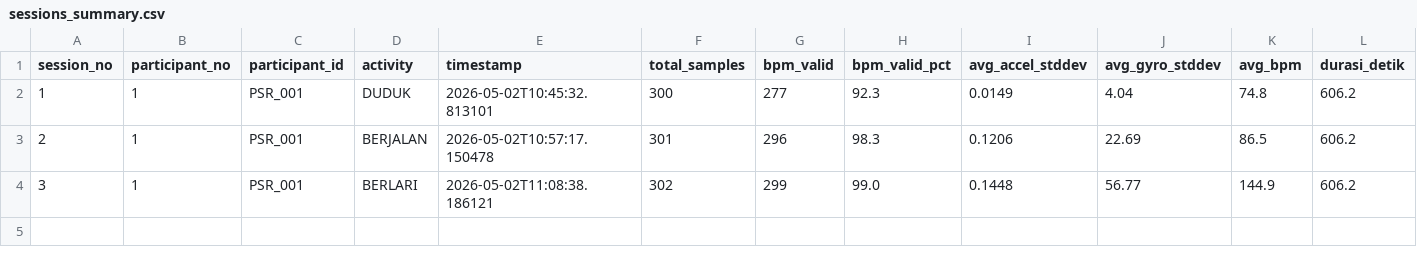
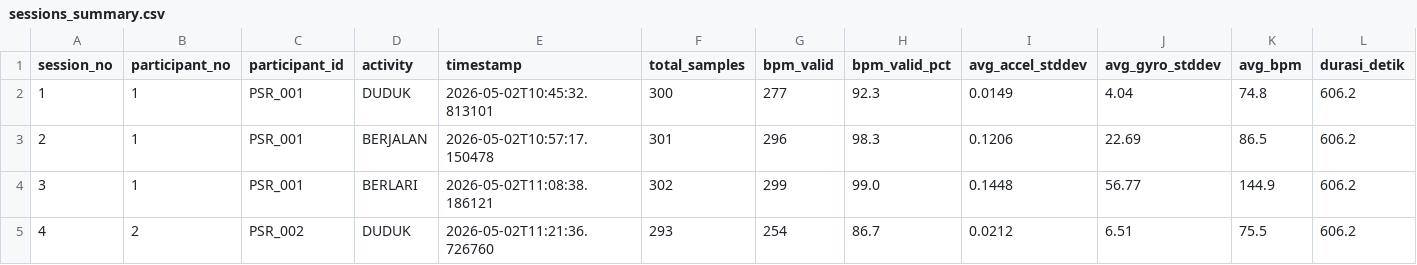
Before and after one commit to Dims2004/iot_activity, a CSV file: dataset/sessions_summary.csv, drawn as a sheet; the diff names each change by its address in the sheet, - before the commit and + after, or states it on an @@ line.

Commit message:
Auto-commit: data/raw/P002_PSR_002_DUDUK_20260502_112136.csv, dataset/dataset.csv, dataset/sessions_summary.csv at 5/2/2026, 11:22:07 AM

```diff
--- a/dataset/sessions_summary.csv
+++ b/dataset/sessions_summary.csv
+row 5: 4 | 2 | PSR_002 | DUDUK | 2026-05-02T11:21:36.726760 | 293 | 254 | 86.7 | 0.0212 | 6.51 | 75.5 | 606.2
```
Also changed, not shown: 2 other files.
